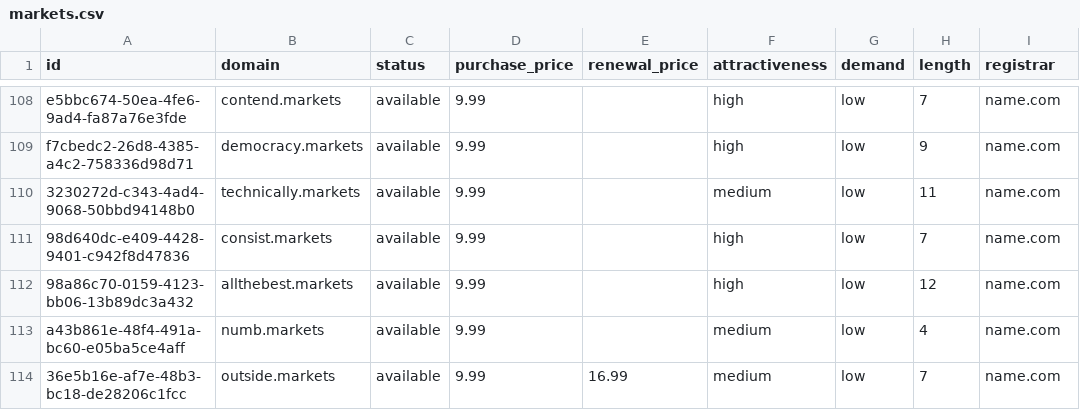
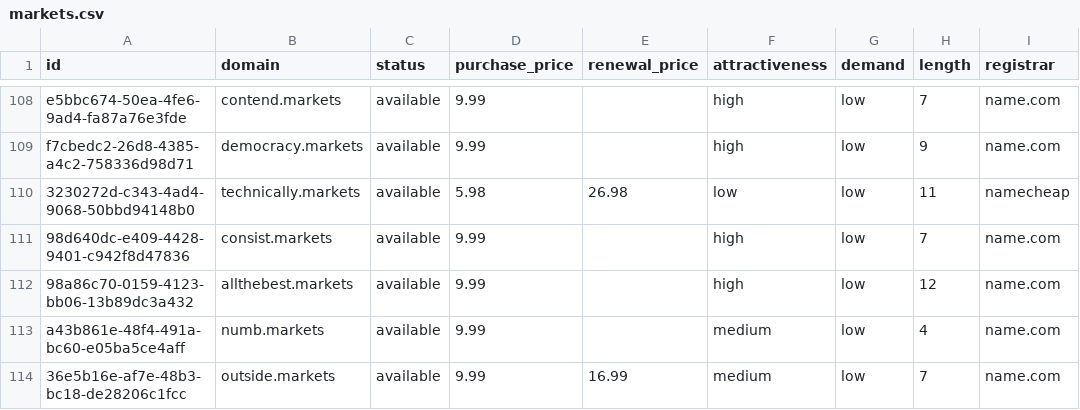
Before and after one commit to UniqueDomains/markets-oneword-domains, a CSV file: markets.csv, drawn as a sheet; only a part is shown, gaps mark what is left out; the diff names each change by its address in the sheet, - before the commit and + after, or states it on an @@ line.

Commit message:
Domains update

```diff
--- a/markets.csv
+++ b/markets.csv
-D110 (purchase_price): 9.99
+D110 (purchase_price): 5.98
-E110 (renewal_price): (empty)
+E110 (renewal_price): 26.98
-F110 (attractiveness): medium
+F110 (attractiveness): low
-I110 (registrar): name.com
+I110 (registrar): namecheap
```
Also changed, not shown: 4 other files.
